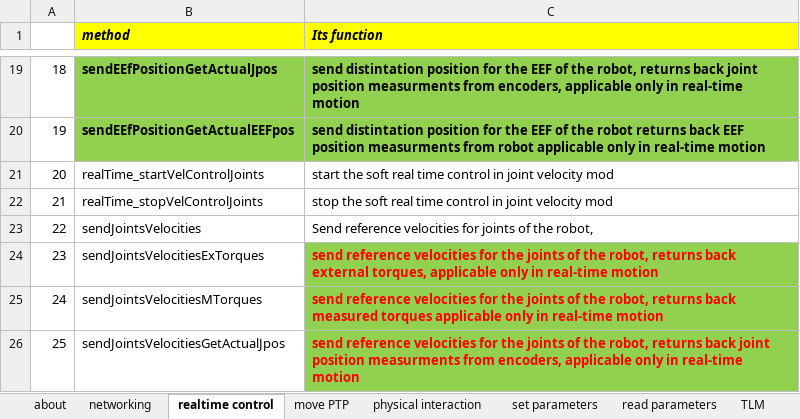
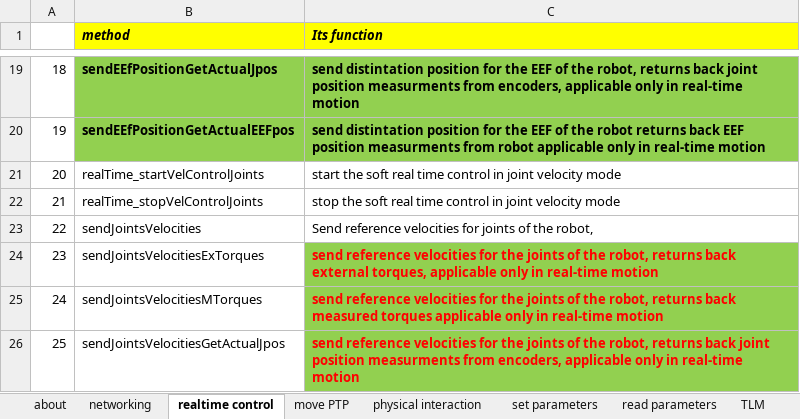
Before and after one commit to Modi1987/KST-Kuka-Sunrise-Toolbox, an Excel workbook: Toolbox function.xlsx, sheet realtime control, drawn as a sheet; only a part is shown, gaps mark what is left out; values as stored, in another font and other column widths than the file's, no borders; the diff names each change by its address in the sheet, - before the commit and + after, or states it on an @@ line.

Commit message:
Total list of functions is established

```diff
--- a/Toolbox function.xlsx (sheet realtime control)
+++ b/Toolbox function.xlsx (sheet realtime control)
-C21 (Its function): …joint velocity mod
+C21 (Its function): …joint velocity mode
-C22 (Its function): …joint velocity mod
+C22 (Its function): …joint velocity mode
```
Also changed, not shown: sheet TLM, sheet physical interaction, sheet networking, other sheet tabs.
